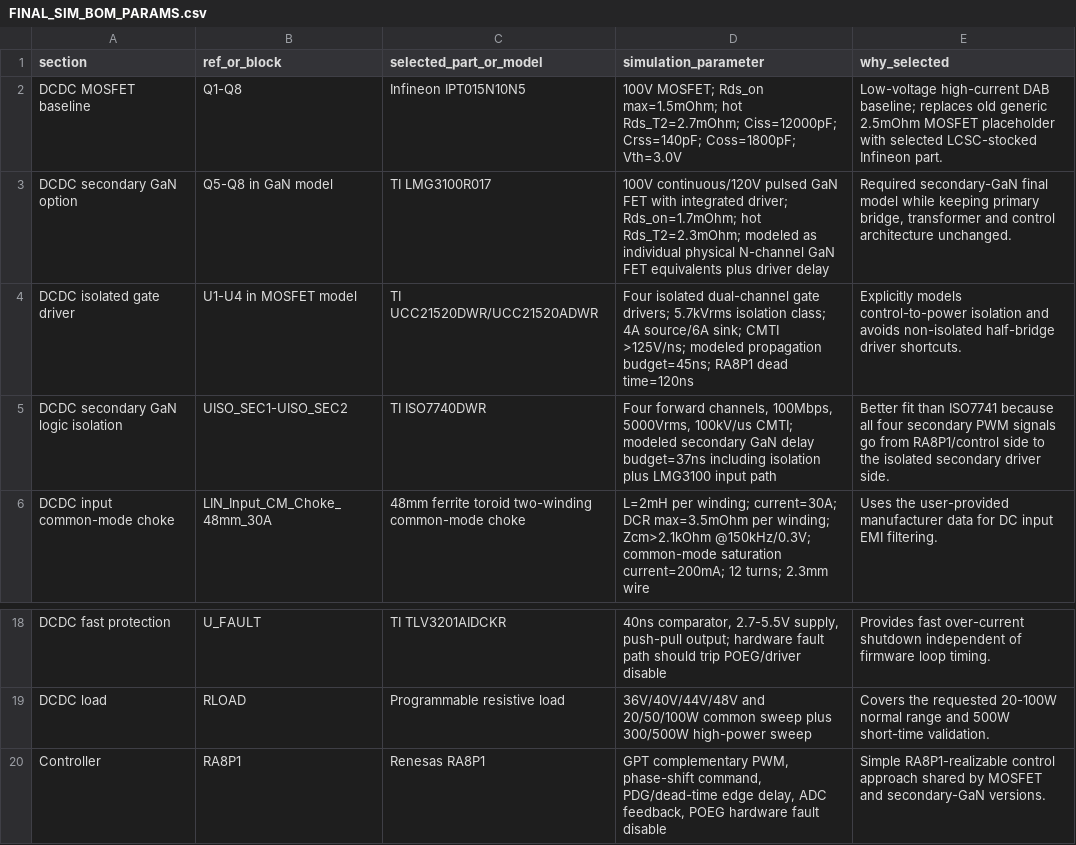
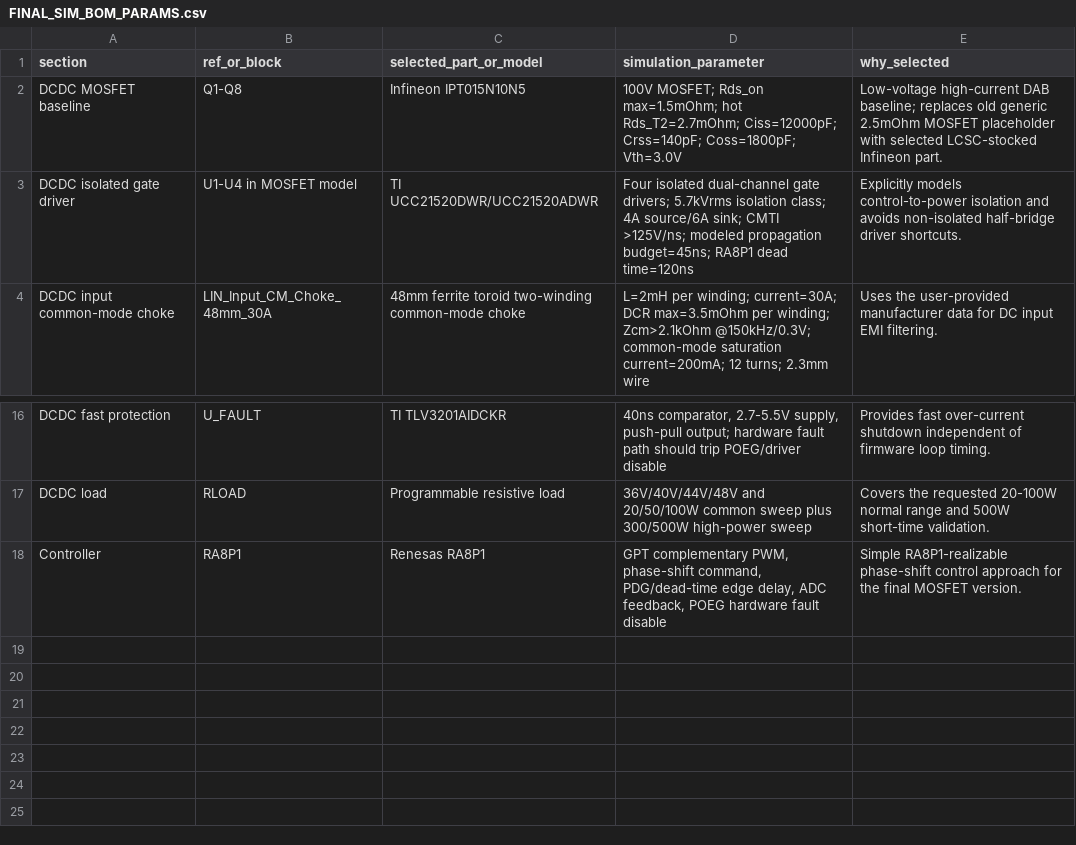
Before and after one commit to ryule5158/DAB_DCDC, a CSV file: DAB_RA8P1_PCB_Notes/FINAL_SIM_BOM_PARAMS.csv, drawn as a sheet; only a part is shown, gaps mark what is left out.

```diff
--- a/DAB_RA8P1_PCB_Notes/FINAL_SIM_BOM_PARAMS.csv
+++ b/DAB_RA8P1_PCB_Notes/FINAL_SIM_BOM_PARAMS.csv
@@ -2,5 +2,3 @@ section,ref_or_block,selected_part_or_model,simulation_parameter,why_selected
 DCDC MOSFET baseline,Q1-Q8,Infineon IPT015N10N5,"100V MOSFET; Rds_on max=1.5mOhm; hot Rds_T2=2.7mOhm; Ciss=12000pF; Crss=140pF; Coss=1800pF; Vth=3.0V","Low-voltage high-current DAB baseline; replaces old generic 2.5mOhm MOSFET placeholder with selected LCSC-stocked Infineon part."
-DCDC secondary GaN option,Q5-Q8 in GaN model,TI LMG3100R017,"100V continuous/120V pulsed GaN FET with integrated driver; Rds_on=1.7mOhm; hot Rds_T2=2.3mOhm; modeled as individual physical N-channel GaN FET equivalents plus driver delay","Required secondary-GaN final model while keeping primary bridge, transformer and control architecture unchanged."
 DCDC isolated gate driver,U1-U4 in MOSFET model,TI UCC21520DWR/UCC21520ADWR,"Four isolated dual-channel gate drivers; 5.7kVrms isolation class; 4A source/6A sink; CMTI >125V/ns; modeled propagation budget=45ns; RA8P1 dead time=120ns","Explicitly models control-to-power isolation and avoids non-isolated half-bridge driver shortcuts."
-DCDC secondary GaN logic isolation,UISO_SEC1-UISO_SEC2,TI ISO7740DWR,"Four forward channels, 100Mbps, 5000Vrms, 100kV/us CMTI; modeled secondary GaN delay budget=37ns including isolation plus LMG3100 input path","Better fit than ISO7741 because all four secondary PWM signals go from RA8P1/control side to the isolated secondary driver side."
 DCDC input common-mode choke,LIN_Input_CM_Choke_48mm_30A,48mm ferrite toroid two-winding common-mode choke,"L=2mH per winding; current=30A; DCR max=3.5mOhm per winding; Zcm>2.1kOhm @150kHz/0.3V; common-mode saturation current=200mA; 12 turns; 2.3mm wire","Uses the user-provided manufacturer data for DC input EMI filtering."
@@ -19,2 +17,2 @@ DCDC fast protection,U_FAULT,TI TLV3201AIDCKR,"40ns comparator, 2.7-5.5V supply,
 DCDC load,RLOAD,Programmable resistive load,"36V/40V/44V/48V and 20/50/100W common sweep plus 300/500W high-power sweep","Covers the requested 20-100W normal range and 500W short-time validation."
-Controller,RA8P1,Renesas RA8P1,"GPT complementary PWM, phase-shift command, PDG/dead-time edge delay, ADC feedback, POEG hardware fault disable","Simple RA8P1-realizable control approach shared by MOSFET and secondary-GaN versions."
+Controller,RA8P1,Renesas RA8P1,"GPT complementary PWM, phase-shift command, PDG/dead-time edge delay, ADC feedback, POEG hardware fault disable","Simple RA8P1-realizable phase-shift control approach for the final MOSFET version."
```
Also changed, not shown: DAB_RA8P1_PCB_Notes/25_DCDC_BOM_立创优先.csv, DAB_RA8P1_PCB_Notes/FINAL_LCSC_SELECTION_AUDIT.csv, 18 other files.
